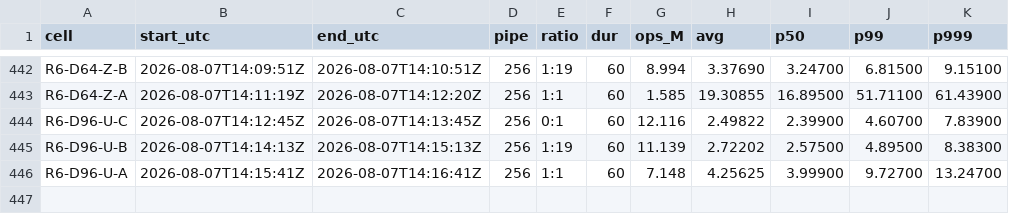
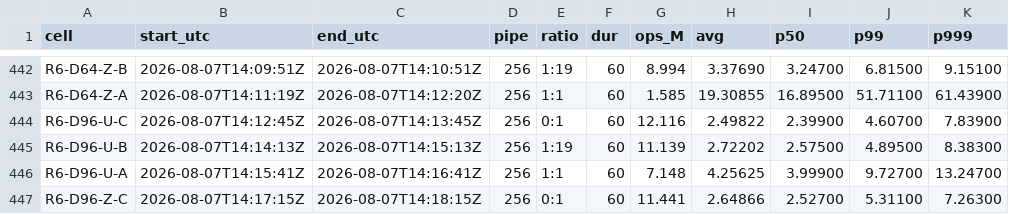
Before and after one commit to Boo-seon-woong/memcached-1.6.42-port_v4, a TSV file: experiments/semi_final/genie/manifest.tsv, drawn as a sheet; only a part is shown, gaps mark what is left out; the diff names each change by its address in the sheet, - before the commit and + after, or states it on an @@ line.

Commit message:
[genie] R6-D96-Z-C 11.441M

```diff
--- a/experiments/semi_final/genie/manifest.tsv
+++ b/experiments/semi_final/genie/manifest.tsv
+row 447: R6-D96-Z-C | 2026-08-07T14:17:15Z | 2026-08-07T14:18:15Z | 256 | 0:1 | 60 | 11.441 | 2.64866 | 2.52700 | 5.31100 | 7.26300
```
Also changed, not shown: 2 other files.
